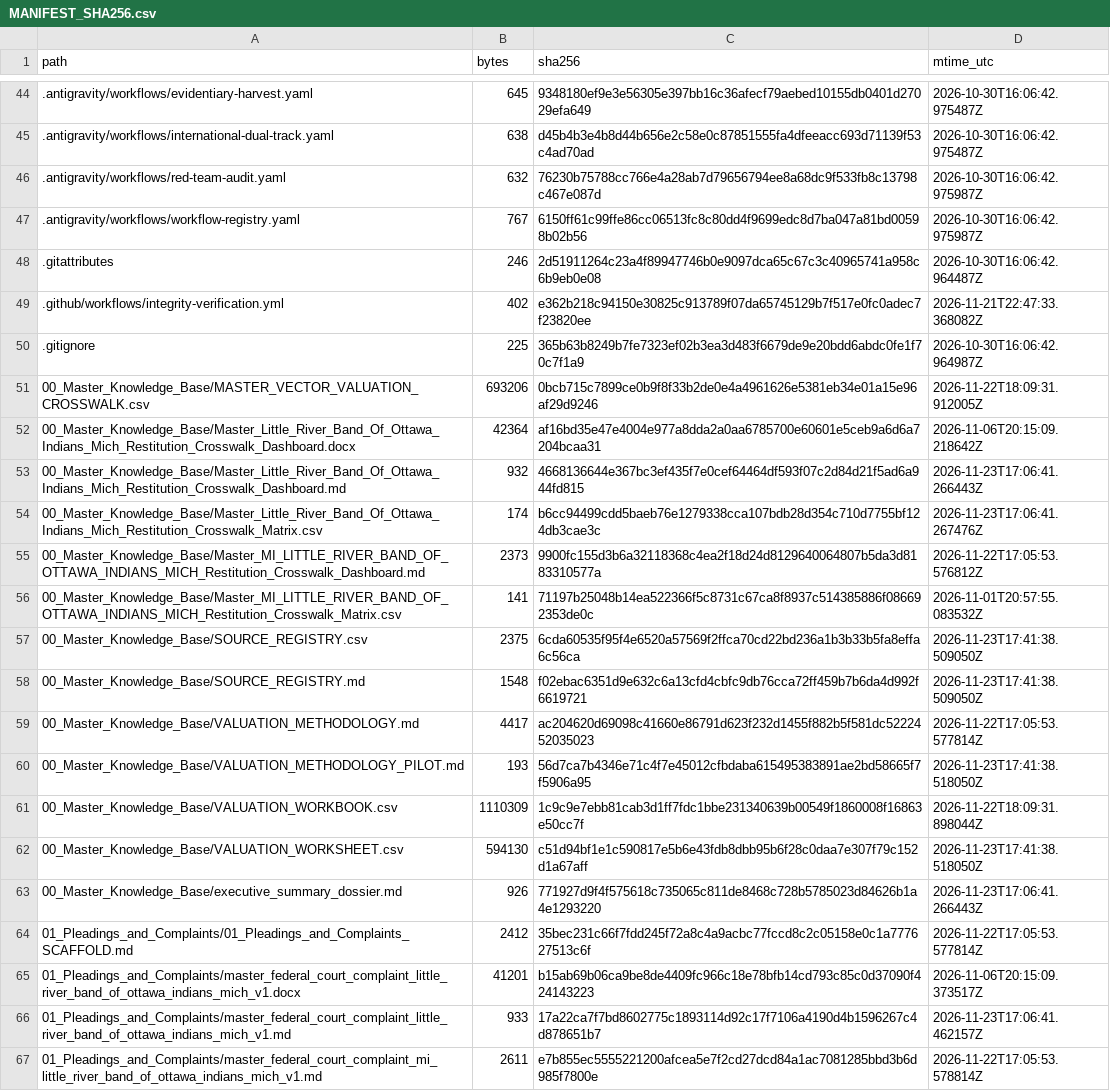
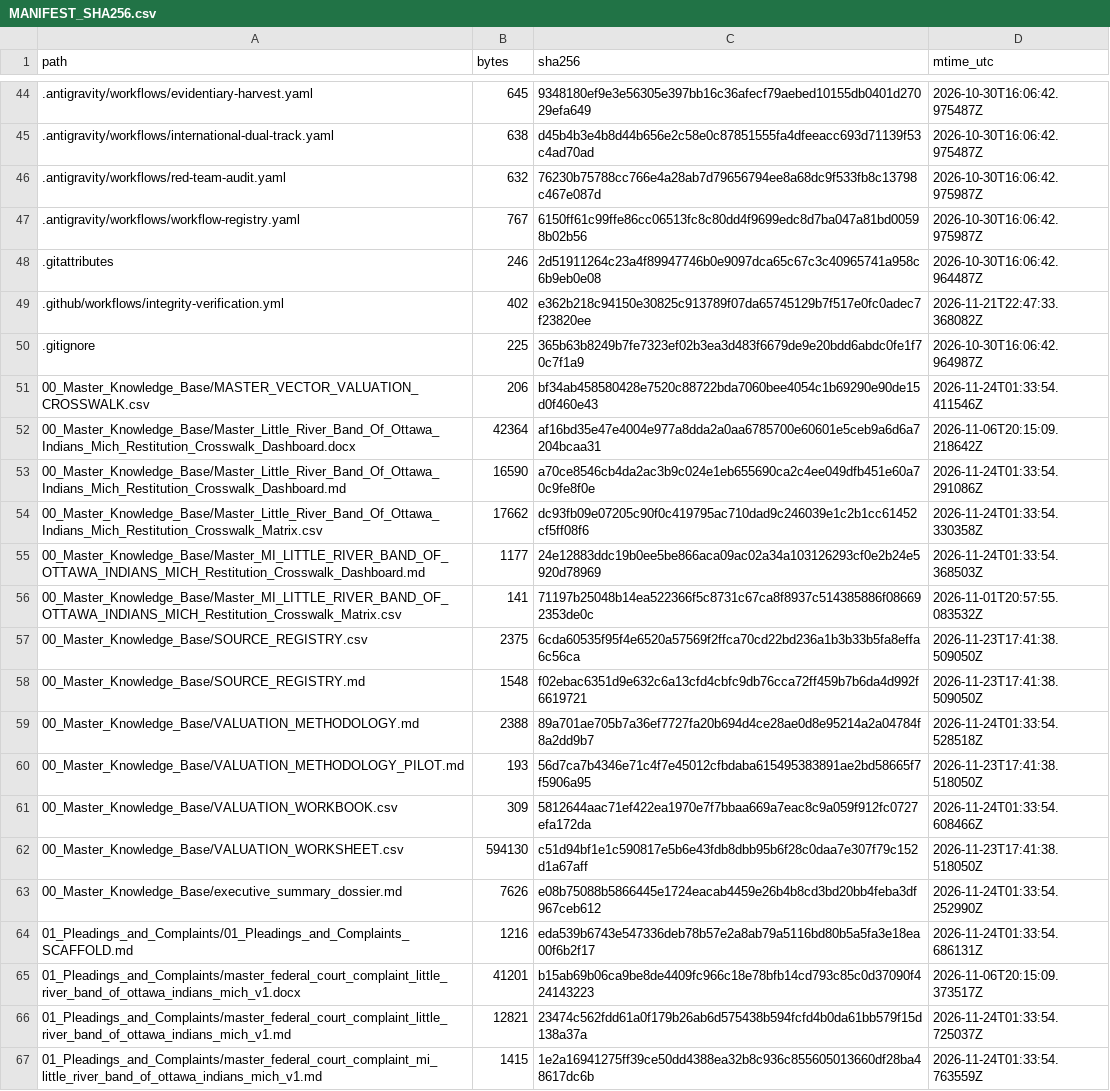
Before and after one commit to GlobalRestitutionAlliance/turtle-island-us-mi-little-river-band-of-ottawa-indians-mich-master-litigation, a CSV file: 99_Archives_and_Manifests/MANIFEST_SHA256.csv, drawn as a sheet; only a part is shown, gaps mark what is left out; the diff covers the shown part only.

```diff
--- a/99_Archives_and_Manifests/MANIFEST_SHA256.csv
+++ b/99_Archives_and_Manifests/MANIFEST_SHA256.csv
@@ -50,7 +50,7 @@ path,bytes,sha256,mtime_utc
 .gitignore,225,365b63b8249b7fe7323ef02b3ea3d483f6679de9e20bdd6abdc0fe1f70c7f1a9,2026-10-30T16:06:42.964987Z
-00_Master_Knowledge_Base/MASTER_VECTOR_VALUATION_CROSSWALK.csv,693206,0bcb715c7899ce0b9f8f33b2de0e4a4961626e5381eb34e01a15e96af29d9246,2026-11-22T18:09:31.912005Z
+00_Master_Knowledge_Base/MASTER_VECTOR_VALUATION_CROSSWALK.csv,206,bf34ab458580428e7520c88722bda7060bee4054c1b69290e90de15d0f460e43,2026-11-24T01:33:54.411546Z
 00_Master_Knowledge_Base/Master_Little_River_Band_Of_Ottawa_Indians_Mich_Restitution_Crosswalk_Dashboard.docx,42364,af16bd35e47e4004e977a8dda2a0aa6785700e60601e5ceb9a6d6a7204bcaa31,2026-11-06T20:15:09.218642Z
-00_Master_Knowledge_Base/Master_Little_River_Band_Of_Ottawa_Indians_Mich_Restitution_Crosswalk_Dashboard.md,932,4668136644e367bc3ef435f7e0cef64464df593f07c2d84d21f5ad6a944fd815,2026-11-23T17:06:41.266443Z
-00_Master_Knowledge_Base/Master_Little_River_Band_Of_Ottawa_Indians_Mich_Restitution_Crosswalk_Matrix.csv,174,b6cc94499cdd5baeb76e1279338cca107bdb28d354c710d7755bf124db3cae3c,2026-11-23T17:06:41.267476Z
-00_Master_Knowledge_Base/Master_MI_LITTLE_RIVER_BAND_OF_OTTAWA_INDIANS_MICH_Restitution_Crosswalk_Dashboard.md,2373,9900fc155d3b6a32118368c4ea2f18d24d8129640064807b5da3d8183310577a,2026-11-22T17:05:53.576812Z
+00_Master_Knowledge_Base/Master_Little_River_Band_Of_Ottawa_Indians_Mich_Restitution_Crosswalk_Dashboard.md,16590,a70ce8546cb4da2ac3b9c024e1eb655690ca2c4ee049dfb451e60a70c9fe8f0e,2026-11-24T01:33:54.291086Z
+00_Master_Knowledge_Base/Master_Little_River_Band_Of_Ottawa_Indians_Mich_Restitution_Crosswalk_Matrix.csv,17662,dc93fb09e07205c90f0c419795ac710dad9c246039e1c2b1cc61452cf5ff08f6,2026-11-24T01:33:54.330358Z
+00_Master_Knowledge_Base/Master_MI_LITTLE_RIVER_BAND_OF_OTTAWA_INDIANS_MICH_Restitution_Crosswalk_Dashboard.md,1177,24e12883ddc19b0ee5be866aca09ac02a34a103126293cf0e2b24e5920d78969,2026-11-24T01:33:54.368503Z
 00_Master_Knowledge_Base/Master_MI_LITTLE_RIVER_BAND_OF_OTTAWA_INDIANS_MICH_Restitution_Crosswalk_Matrix.csv,141,71197b25048b14ea522366f5c8731c67ca8f8937c514385886f086692353de0c,2026-11-01T20:57:55.083532Z
@@ -58,10 +58,10 @@ path,bytes,sha256,mtime_utc
 00_Master_Knowledge_Base/SOURCE_REGISTRY.md,1548,f02ebac6351d9e632c6a13cfd4cbfc9db76cca72ff459b7b6da4d992f6619721,2026-11-23T17:41:38.509050Z
-00_Master_Knowledge_Base/VALUATION_METHODOLOGY.md,4417,ac204620d69098c41660e86791d623f232d1455f882b5f581dc5222452035023,2026-11-22T17:05:53.577814Z
+00_Master_Knowledge_Base/VALUATION_METHODOLOGY.md,2388,89a701ae705b7a36ef7727fa20b694d4ce28ae0d8e95214a2a04784f8a2dd9b7,2026-11-24T01:33:54.528518Z
 00_Master_Knowledge_Base/VALUATION_METHODOLOGY_PILOT.md,193,56d7ca7b4346e71c4f7e45012cfbdaba615495383891ae2bd58665f7f5906a95,2026-11-23T17:41:38.518050Z
-00_Master_Knowledge_Base/VALUATION_WORKBOOK.csv,1110309,1c9c9e7ebb81cab3d1ff7fdc1bbe231340639b00549f1860008f16863e50cc7f,2026-11-22T18:09:31.898044Z
+00_Master_Knowledge_Base/VALUATION_WORKBOOK.csv,309,5812644aac71ef422ea1970e7f7bbaa669a7eac8c9a059f912fc0727efa172da,2026-11-24T01:33:54.608466Z
 00_Master_Knowledge_Base/VALUATION_WORKSHEET.csv,594130,c51d94bf1e1c590817e5b6e43fdb8dbb95b6f28c0daa7e307f79c152d1a67aff,2026-11-23T17:41:38.518050Z
-00_Master_Knowledge_Base/executive_summary_dossier.md,926,771927d9f4f575618c735065c811de8468c728b5785023d84626b1a4e1293220,2026-11-23T17:06:41.266443Z
-01_Pleadings_and_Complaints/01_Pleadings_and_Complaints_SCAFFOLD.md,2412,35bec231c66f7fdd245f72a8c4a9acbc77fccd8c2c05158e0c1a777627513c6f,2026-11-22T17:05:53.577814Z
+00_Master_Knowledge_Base/executive_summary_dossier.md,7626,e08b75088b5866445e1724eacab4459e26b4b8cd3bd20bb4feba3df967ceb612,2026-11-24T01:33:54.252990Z
+01_Pleadings_and_Complaints/01_Pleadings_and_Complaints_SCAFFOLD.md,1216,eda539b6743e547336deb78b57e2a8ab79a5116bd80b5a5fa3e18ea00f6b2f17,2026-11-24T01:33:54.686131Z
 01_Pleadings_and_Complaints/master_federal_court_complaint_little_river_band_of_ottawa_indians_mich_v1.docx,41201,b15ab69b06ca9be8de4409fc966c18e78bfb14cd793c85c0d37090f424143223,2026-11-06T20:15:09.373517Z
-01_Pleadings_and_Complaints/master_federal_court_complaint_little_river_band_of_ottawa_indians_mich_v1.md,933,17a22ca7f7bd8602775c1893114d92c17f7106a4190d4b1596267c4d878651b7,2026-11-23T17:06:41.462157Z
-01_Pleadings_and_Complaints/master_federal_court_complaint_mi_little_river_band_of_ottawa_indians_mich_v1.md,2611,e7b855ec5555221200afcea5e7f2cd27dcd84a1ac7081285bbd3b6d985f7800e,2026-11-22T17:05:53.578814Z
+01_Pleadings_and_Complaints/master_federal_court_complaint_little_river_band_of_ottawa_indians_mich_v1.md,12821,23474c562fdd61a0f179b26ab6d575438b594fcfd4b0da61bb579f15d138a37a,2026-11-24T01:33:54.725037Z
+01_Pleadings_and_Complaints/master_federal_court_complaint_mi_little_river_band_of_ottawa_indians_mich_v1.md,1415,1e2a16941275ff39ce50dd4388ea32b8c936c855605013660df28ba48617dc6b,2026-11-24T01:33:54.763559Z
```
Also changed, not shown: 80 edited cells elsewhere in this file, 37 other files.
